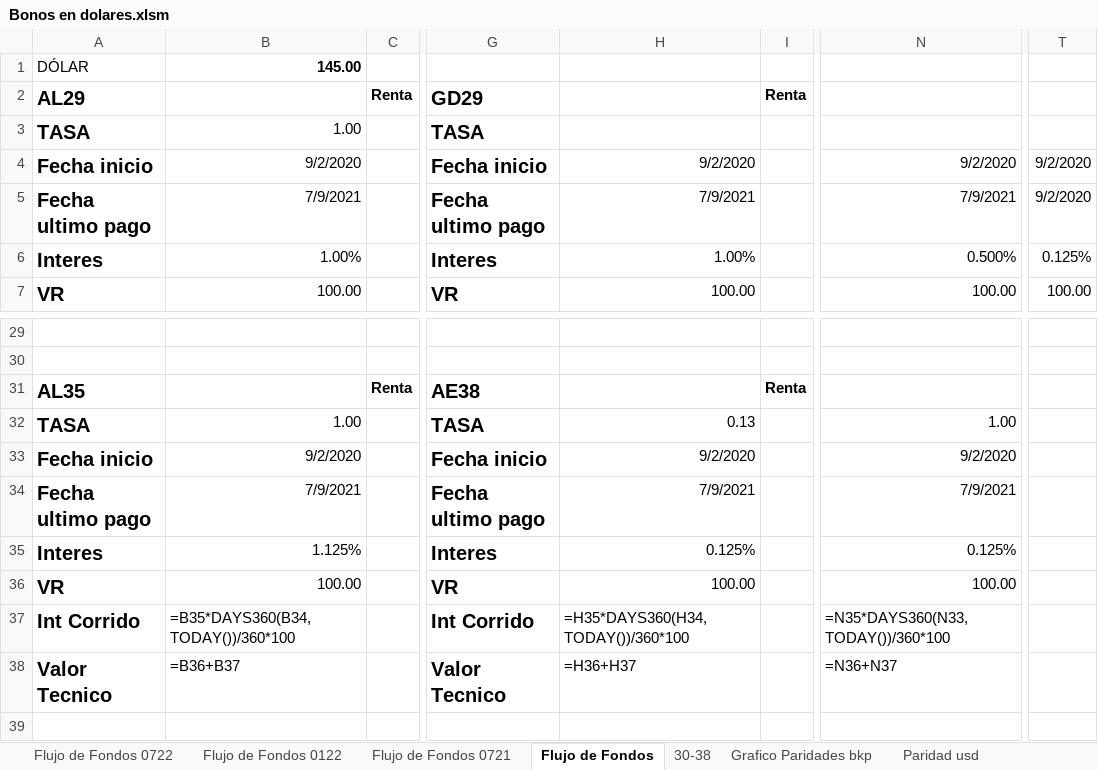
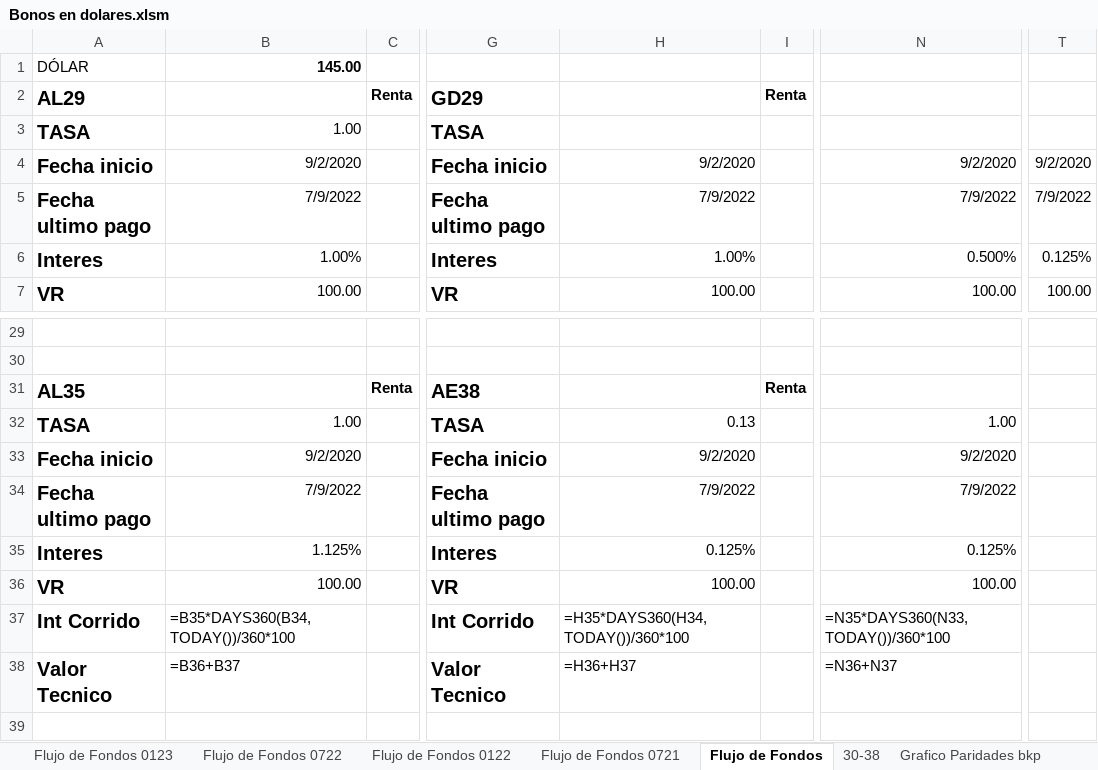
Before and after one commit to alferrelli/Excel-Bonos, an Excel workbook: Bonos en dolares.xlsm, sheet Flujo de Fondos, drawn as a sheet; only a part is shown, gaps mark what is left out; values as stored, in another font and other column widths than the file's, no borders; formulas without a stored value are shown as written; the diff names each change by its address in the sheet, - before the commit and + after, or states it on an @@ line.

```diff
--- a/Bonos en dolares.xlsm (sheet Flujo de Fondos)
+++ b/Bonos en dolares.xlsm (sheet Flujo de Fondos)
+sheet tab: Flujo de Fondos 0123
-B5: 7/9/2021
+B5: 7/9/2022
-H5: 7/9/2021
+H5: 7/9/2022
-N5: 7/9/2021
+N5: 7/9/2022
-T5: 9/2/2020
+T5: 7/9/2022
-B34: 7/9/2021
+B34: 7/9/2022
-H34: 7/9/2021
+H34: 7/9/2022
-N34: 7/9/2021
+N34: 7/9/2022
```
Also changed, not shown: sheet Paridad usd, charts or pictures, Bonos en pesos.xlsx, 2 other files.
